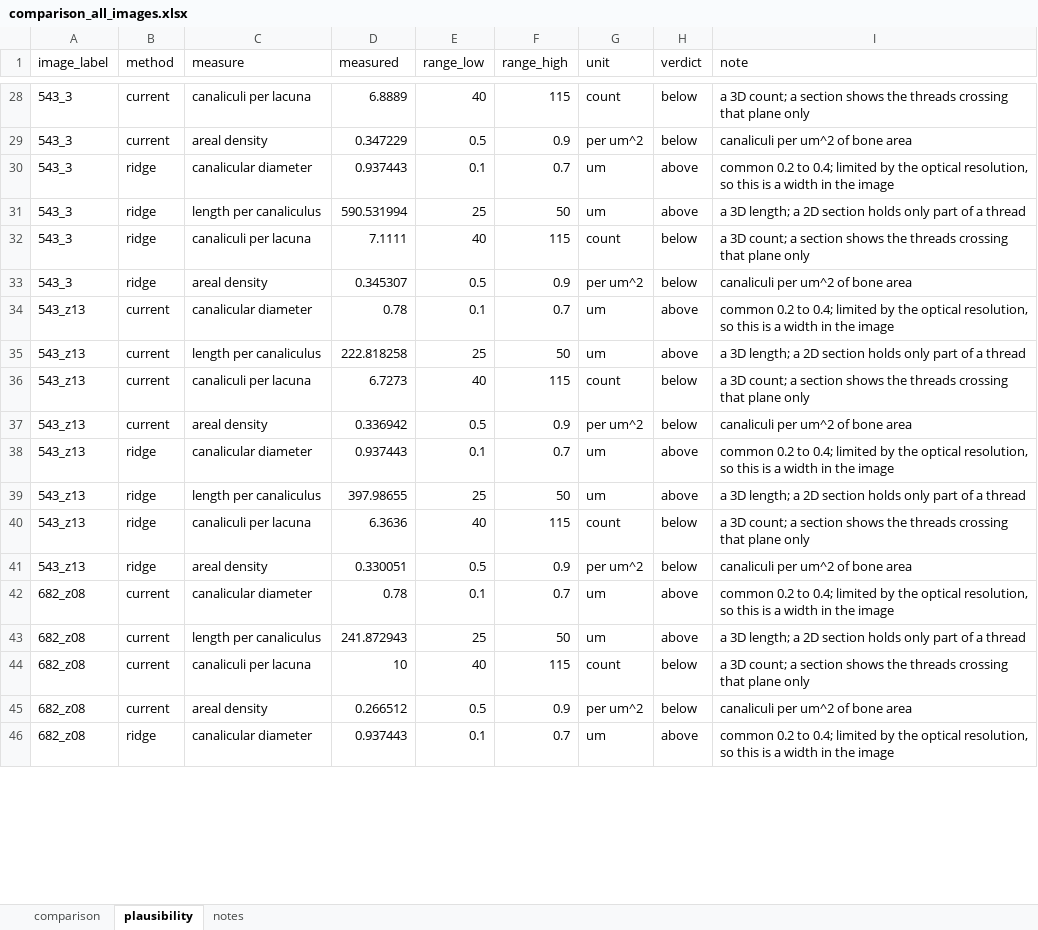
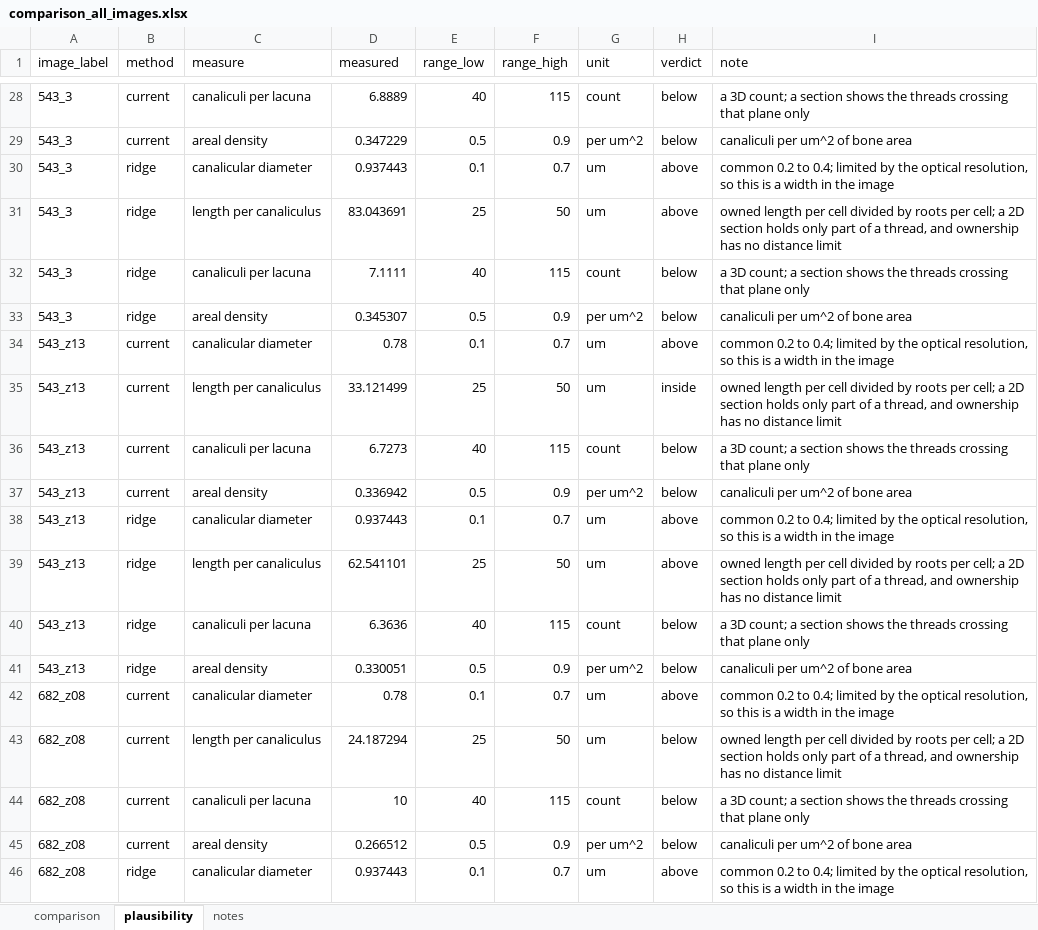
Before and after one commit to Kimokazi-coder/xlh-lcn-pipeline, an Excel workbook: results_experiments/canal_physical/comparison_all_images.xlsx, sheet plausibility, drawn as a sheet; only a part is shown, gaps mark what is left out; values as stored, in another font and other column widths than the file's, no borders; the diff covers the shown part only; the diff names each change by its address in the sheet, - before the commit and + after, or states it on an @@ line.

```diff
--- a/results_experiments/canal_physical/comparison_all_images.xlsx (sheet plausibility)
+++ b/results_experiments/canal_physical/comparison_all_images.xlsx (sheet plausibility)
-D31 (measured): 590.531994
+D31 (measured): 83.043691
-I31 (note): a 3D length; a 2D section holds only part of a thread
+I31 (note): owned length per cell divided by roots per cell; a 2D section holds only part of a thread, and ownership has no distance limit
-D35 (measured): 222.818258
+D35 (measured): 33.121499
-H35 (verdict): above
+H35 (verdict): inside
-I35 (note): a 3D length; a 2D section holds only part of a thread
+I35 (note): owned length per cell divided by roots per cell; a 2D section holds only part of a thread, and ownership has no distance limit
-D39 (measured): 397.98655
+D39 (measured): 62.541101
-I39 (note): a 3D length; a 2D section holds only part of a thread
+I39 (note): owned length per cell divided by roots per cell; a 2D section holds only part of a thread, and ownership has no distance limit
-D43 (measured): 241.872943
+D43 (measured): 24.187294
-H43 (verdict): above
+H43 (verdict): below
-I43 (note): a 3D length; a 2D section holds only part of a thread
+I43 (note): owned length per cell divided by roots per cell; a 2D section holds only part of a thread, and ownership has no distance limit
```
Also changed, not shown: 34 edited cells elsewhere in this sheet, 11 other files.
